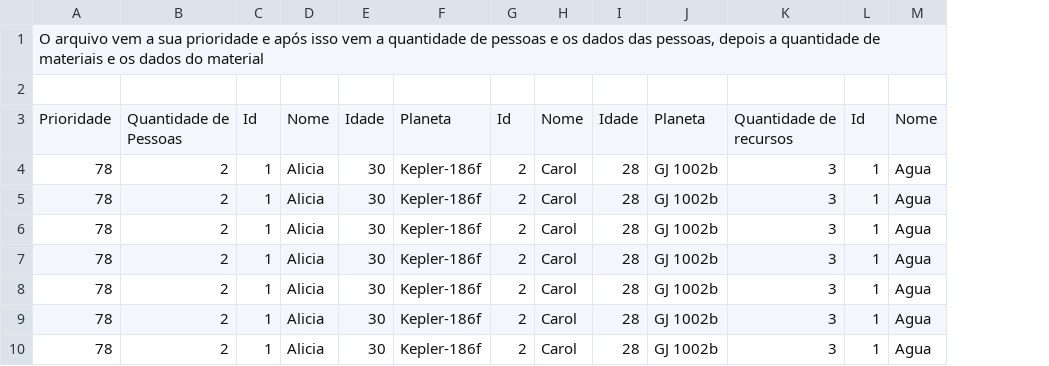
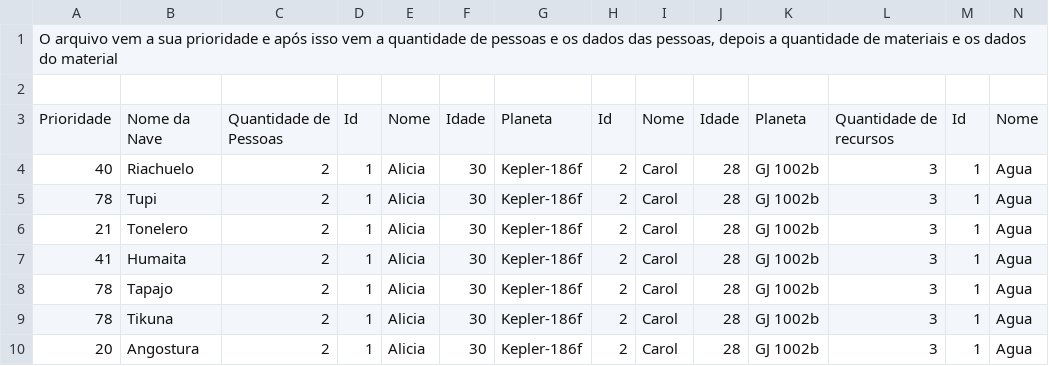
Before and after one commit to FelipeFerraz4/algoritmos_classicos, a CSV file: algoritmos relacionados à Listas/projeto de aed2 individual/naves.csv, drawn as a sheet; only a part is shown; removed rows and columns are numbered as before the commit, all else as after; rows hold the shown columns only; the diff names each change by its address in the sheet, - before the commit and + after, or states it on an @@ line.

```diff
--- a/algoritmos relacionados à Listas/projeto de aed2 individual/naves.csv
+++ b/algoritmos relacionados à Listas/projeto de aed2 individual/naves.csv
+column B, row 3: Nome da Nave; rows 8-10: Tapajo | Tikuna | Angostura
+row 4: 40 | Riachuelo | 2 | 1 | Alicia | 30 | Kepler-186f | 2 | Carol | 28 | GJ 1002b | 3 | 1 | Agua
@@ row 7 moved to row 5: 78 @@
+row 6: 21 | Tonelero | 2 | 1 | Alicia | 30 | Kepler-186f | 2 | Carol | 28 | GJ 1002b | 3 | 1 | Agua
+row 7: 41 | Humaita | 2 | 1 | Alicia | 30 | Kepler-186f | 2 | Carol | 28 | GJ 1002b | 3 | 1 | Agua
-A10: 78
+A10: 20
-row 8: 78 | 2 | 1 | Alicia | 30 | Kepler-186f | 2 | Carol | 28 | GJ 1002b | 3 | 1 | Agua
-row 9: 78 | 2 | 1 | Alicia | 30 | Kepler-186f | 2 | Carol | 28 | GJ 1002b | 3 | 1 | Agua
-row 10: 78 | 2 | 1 | Alicia | 30 | Kepler-186f | 2 | Carol | 28 | GJ 1002b | 3 | 1 | Agua
```
Also changed, not shown: 3 other files.
